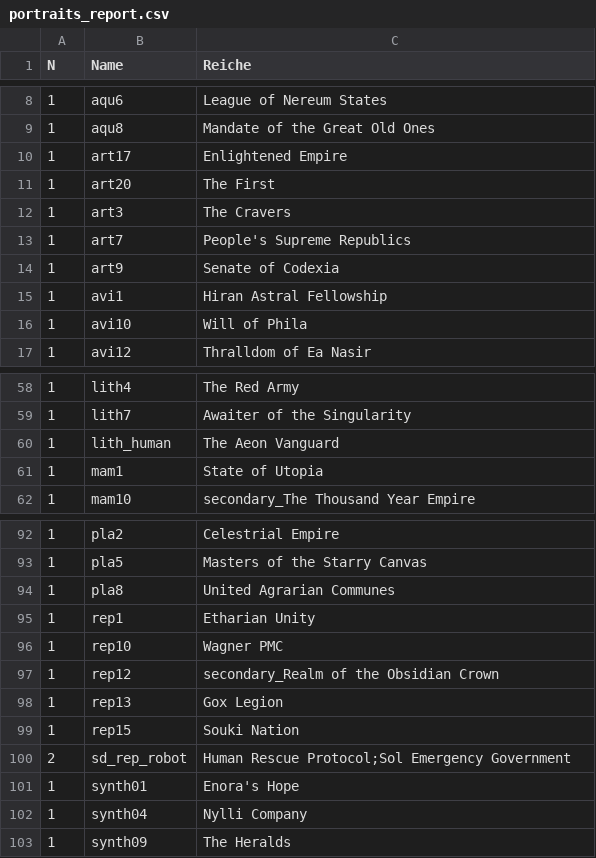
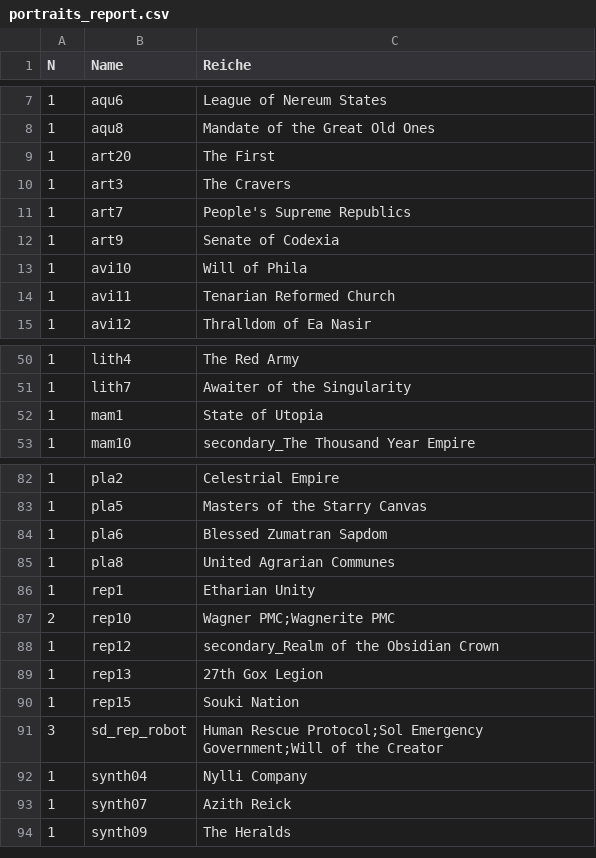
Before and after one commit to derdude-t/stellaris-empires, a CSV file: portraits_report.csv, drawn as a sheet; only a part is shown, gaps mark what is left out; the diff covers the shown part only.

```diff
--- a/portraits_report.csv
+++ b/portraits_report.csv
@@ -9,3 +8,2 @@ N;Name;Reiche
 1;aqu8;Mandate of the Great Old Ones
-1;art17;Enlightened Empire
 1;art20;The First
@@ -14,4 +12,4 @@ N;Name;Reiche
 1;art9;Senate of Codexia
-1;avi1;Hiran Astral Fellowship
 1;avi10;Will of Phila
+1;avi11;Tenarian Reformed Church
 1;avi12;Thralldom of Ea Nasir
@@ -59,3 +51,2 @@ N;Name;Reiche
 1;lith7;Awaiter of the Singularity
-1;lith_human;The Aeon Vanguard
 1;mam1;State of Utopia
@@ -93,11 +83,12 @@ N;Name;Reiche
 1;pla5;Masters of the Starry Canvas
+1;pla6;Blessed Zumatran Sapdom
 1;pla8;United Agrarian Communes
 1;rep1;Etharian Unity
-1;rep10;Wagner PMC
+2;rep10;"Wagner PMC;Wagnerite PMC"
 1;rep12;secondary_Realm of the Obsidian Crown
-1;rep13;Gox Legion
+1;rep13;27th Gox Legion
 1;rep15;Souki Nation
-2;sd_rep_robot;"Human Rescue Protocol;Sol Emergency Government"
-1;synth01;Enora's Hope
+3;sd_rep_robot;"Human Rescue Protocol;Sol Emergency Government;Will of the Creator"
 1;synth04;Nylli Company
+1;synth07;Azith Reick
 1;synth09;The Heralds
```
Also changed, not shown: 2 added rows, 10 removed rows and 9 edited cells elsewhere in this file, ethics_combinations_report.csv, initializers_report.csv, 2 other files.
